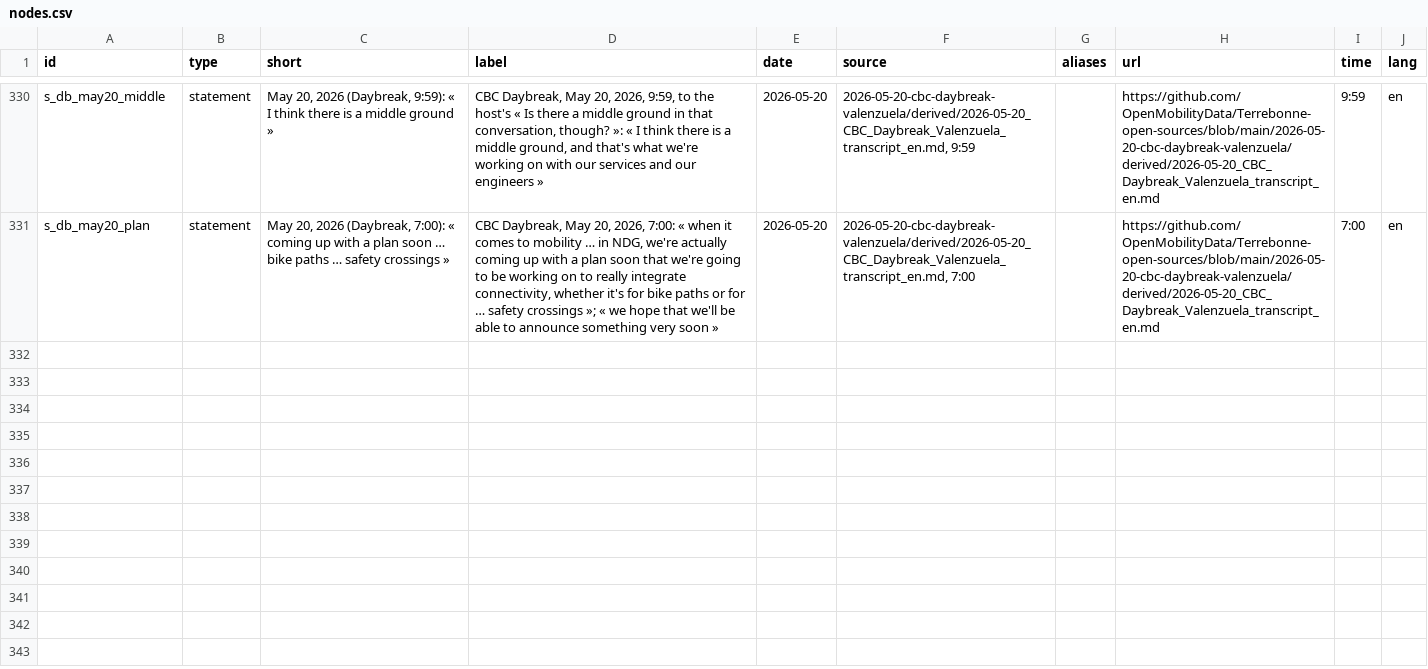
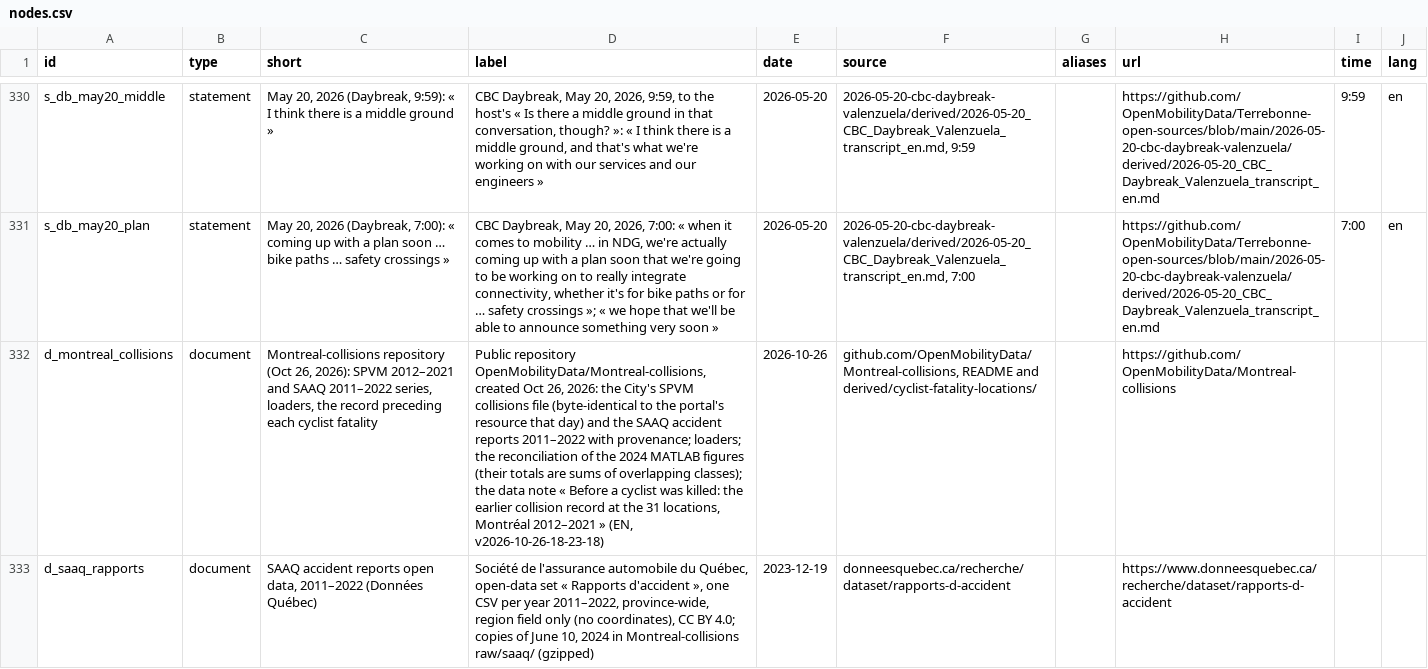
Before and after one commit to OpenMobilityData/Terrebonne-open-sources, a CSV file: 2026-evidence-graph/nodes.csv, drawn as a sheet; only a part is shown, gaps mark what is left out; the diff covers the shown part only; the diff names each change by its address in the sheet, - before the commit and + after, or states it on an @@ line.

```diff
--- a/2026-evidence-graph/nodes.csv
+++ b/2026-evidence-graph/nodes.csv
+row 332: d_montreal_collisions | document | Montreal-collisions repository (Oct 26, 2026): SPVM 2012–2021 and SAAQ 2011–2022 series, loaders, the record preceding each cyclist fatality | Public repository OpenMobilityData/Montreal-collisions, created Oct 26, 2026: the City's SPVM collisions file (byte-identical to the portal's resource that day) and the SAAQ accident reports 2011–2022 with provenance; loaders; the reconciliation of the 2024 MATLAB figures (their totals are sums of overlapping classes); the data note « Before a cyclist was killed: the earlier collision record at the 31 locations, Montréal 2012–2021 » (EN, v2026-10-26-18-23-18) | 2026-10-26 | github.com/OpenMobilityData/Montreal-collisions, README and derived/cyclist-fatality-locations/ |  | https://github.com/OpenMobilityData/Montreal-collisions
+row 333: d_saaq_rapports | document | SAAQ accident reports open data, 2011–2022 (Données Québec) | Société de l'assurance automobile du Québec, open-data set « Rapports d'accident », one CSV per year 2011–2022, province-wide, region field only (no coordinates), CC BY 4.0; copies of June 10, 2024 in Montreal-collisions raw/saaq/ (gzipped) | 2023-12-19 | donneesquebec.ca/recherche/dataset/rapports-d-accident |  | https://www.donneesquebec.ca/recherche/dataset/rapports-d-accident
```
Also changed, not shown: 1 added row elsewhere in this file, 2026-evidence-graph/edges.csv, 5 other files.
